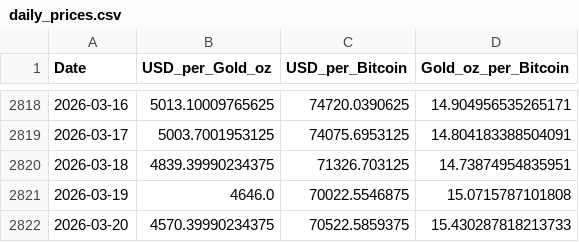
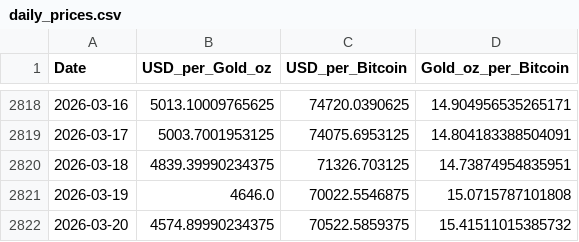
Before and after one commit to silmonbiggs/BTCvGold, a CSV file: data/daily_prices.csv, drawn as a sheet; only a part is shown, gaps mark what is left out.

```diff
--- a/data/daily_prices.csv
+++ b/data/daily_prices.csv
@@ -2821,2 +2821,2 @@ Date,USD_per_Gold_oz,USD_per_Bitcoin,Gold_oz_per_Bitcoin
 2026-03-19,4646.0,70022.5546875,15.0715787101808
-2026-03-20,4570.39990234375,70522.5859375,15.430287818213733
+2026-03-20,4574.89990234375,70522.5859375,15.41511015385732
```
Also changed, not shown: 1 other file.
